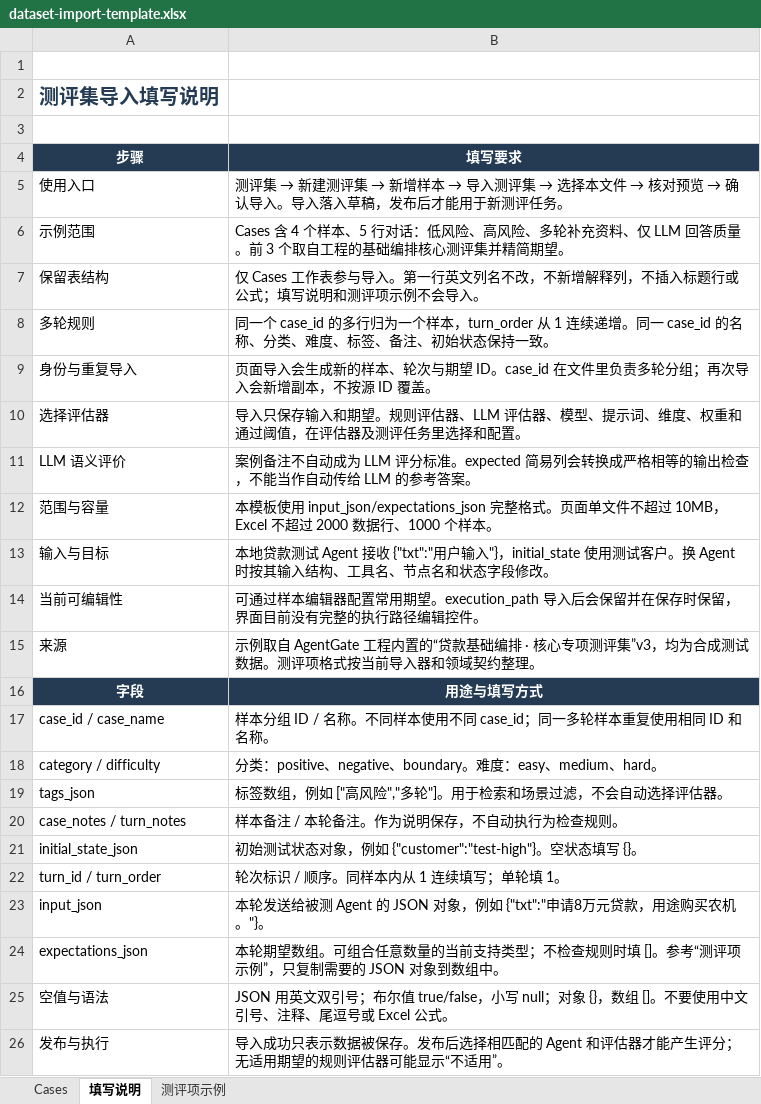
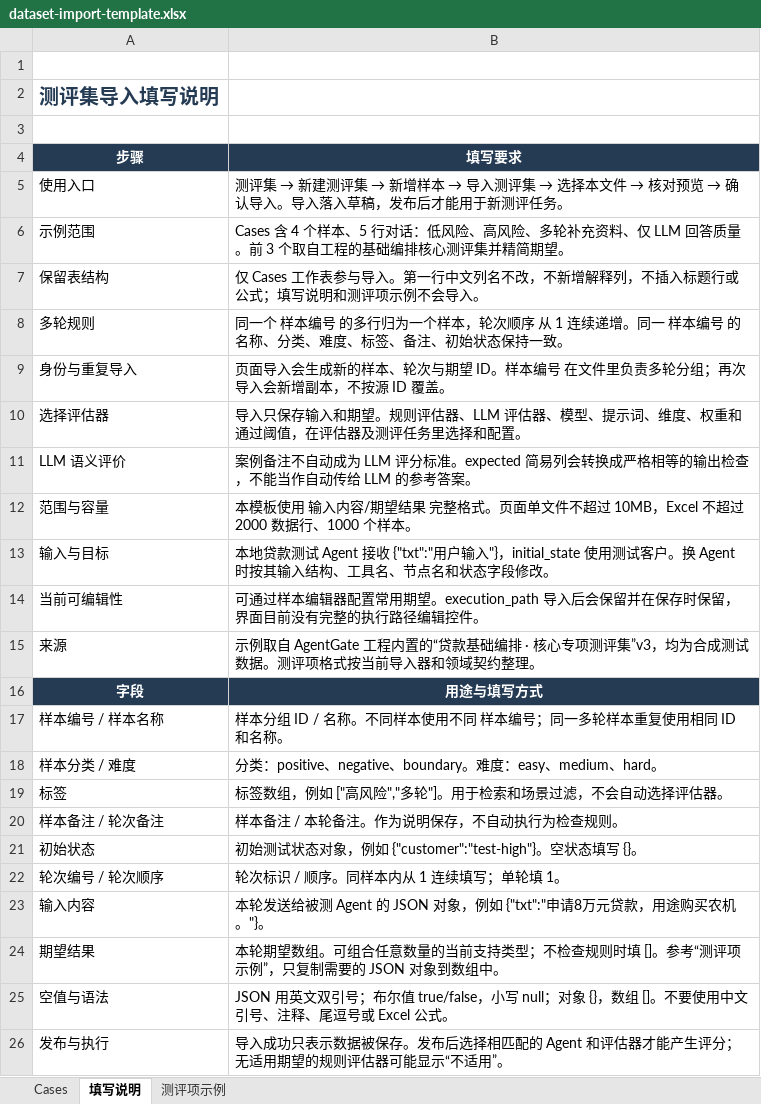
Before and after one commit to Jerry-1020/agentgate, an Excel workbook: frontend/src/assets/dataset-import-template.xlsx, sheet 填写说明, drawn as a sheet; values as stored, in another font and other column widths than the file's, no borders; removed rows and columns are numbered as before the commit, all else as after; the diff names each change by its address in the sheet, - before the commit and + after, or states it on an @@ line.

```diff
--- a/frontend/src/assets/dataset-import-template.xlsx (sheet 填写说明)
+++ b/frontend/src/assets/dataset-import-template.xlsx (sheet 填写说明)
-B7 (填写要求): …。第一行英文列名不…
+B7 (填写要求): …。第一行中文列名不…
-B8 (填写要求): 同一个 case_id 的多行归为一个样本，turn_order 从 1 连续递增。同一 case_id 的名称、…
+B8 (填写要求): 同一个 样本编号 的多行归为一个样本，轮次顺序 从 1 连续递增。同一 样本编号 的名称、…
-B9 (填写要求): …望 ID。case_id 在文件里…
+B9 (填写要求): …望 ID。样本编号 在文件里…
-B12 (填写要求): …板使用 input_json/expectations_json 完整格式…
+B12 (填写要求): …板使用 输入内容/期望结果 完整格式…
-row 17: case_id / case_name | 样本分组 ID / 名称。不同样本使用不同 case_id；同一多轮样本重复使用相同 ID 和名称。
+row 17: 样本编号 / 样本名称 | 样本分组 ID / 名称。不同样本使用不同 样本编号；同一多轮样本重复使用相同 ID 和名称。
-A18 (步骤): category / difficulty
+A18 (步骤): 样本分类 / 难度
-A19 (步骤): tags_json
+A19 (步骤): 标签
-A20 (步骤): case_notes / turn_notes
+A20 (步骤): 样本备注 / 轮次备注
-A21 (步骤): initial_state_json
+A21 (步骤): 初始状态
-A22 (步骤): turn_id / turn_order
+A22 (步骤): 轮次编号 / 轮次顺序
-A23 (步骤): input_json
+A23 (步骤): 输入内容
-A24 (步骤): expectations_json
+A24 (步骤): 期望结果
```
Also changed, not shown: sheet Cases, 10 other files.
